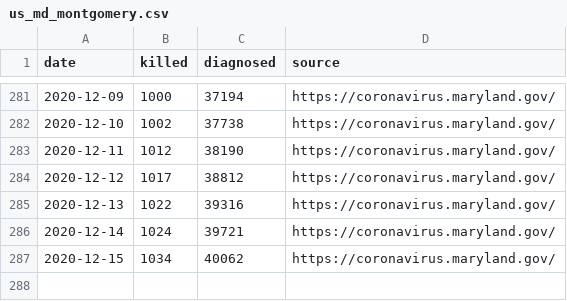
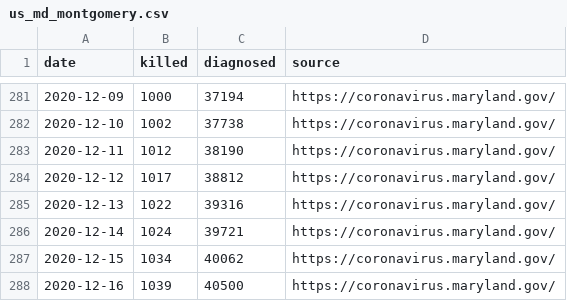
Before and after one commit to tkphd/covid19-curve-your-county, a CSV file: us_md_montgomery.csv, drawn as a sheet; only a part is shown, gaps mark what is left out.

```diff
--- a/us_md_montgomery.csv
+++ b/us_md_montgomery.csv
@@ -287 +287,2 @@ date,killed,diagnosed,source
 2020-12-15,1034,40062,"https://coronavirus.maryland.gov/"
+2020-12-16,1039,40500,"https://coronavirus.maryland.gov/"
```
Also changed, not shown: 2 other files.
